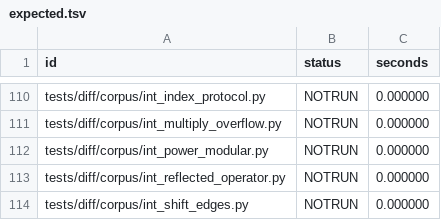
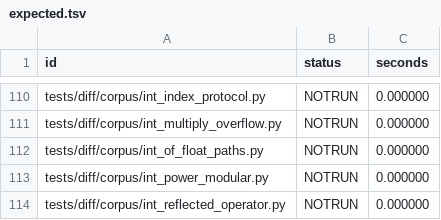
Before and after one commit to wedow/lucifer, a TSV file: results/difftest/expected.tsv, drawn as a sheet; only a part is shown, gaps mark what is left out; the shorter side is filled out with more unchanged rows.

Commit message:
perf: int(x) of a float without float.__int__'s wrapper
int(x) parsed *args and **kwargs in the kernel's int.__new__, then
PyNumber_Long found float.__int__'s slot wrapper and called it
generically. int(x) now takes a one-argument twin, and an exact float
converts by the primitive float.__int__ itself runs. go 1592M -> 1514M,
raytrace 2640M -> 2568M instructions per loop.

```diff
--- a/results/difftest/expected.tsv
+++ b/results/difftest/expected.tsv
@@ -111,2 +111,3 @@ tests/diff/corpus/int_index_protocol.py	NOTRUN	0.000000
 tests/diff/corpus/int_multiply_overflow.py	NOTRUN	0.000000
+tests/diff/corpus/int_of_float_paths.py	NOTRUN	0.000000
 tests/diff/corpus/int_power_modular.py	NOTRUN	0.000000
```
Also changed, not shown: 3 other files.
